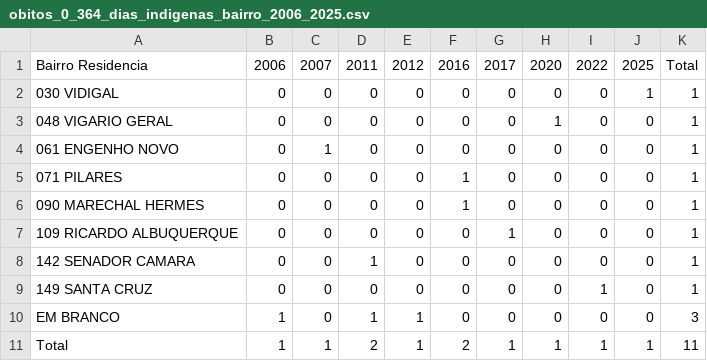
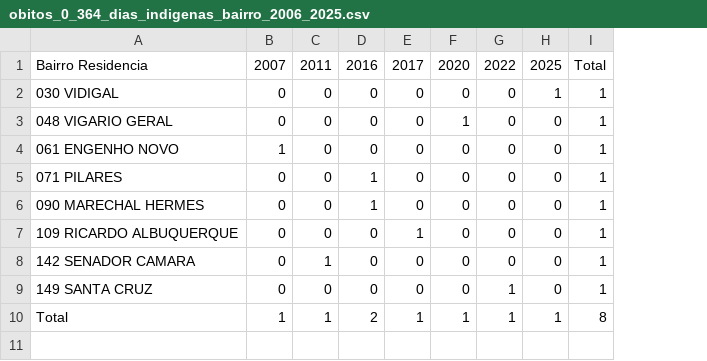
Before and after one commit to ipp-dados/analise_primeira_infancia, a CSV file: dados_locais/mortalidade/obitos_0_364_dias_indigenas_bairro_2006_2025.csv, drawn as a sheet; removed rows and columns are numbered as before the commit, all else as after; the diff names each change by its address in the sheet, - before the commit and + after, or states it on an @@ line.

```diff
--- a/dados_locais/mortalidade/obitos_0_364_dias_indigenas_bairro_2006_2025.csv
+++ b/dados_locais/mortalidade/obitos_0_364_dias_indigenas_bairro_2006_2025.csv
-column I, rows 1-9: 2022 | 0 | 0 | 0 | 0 | 0 | 0 | 0 | 1; row 11: 1
-column J, rows 1-9: 2025 | 1 | 0 | 0 | 0 | 0 | 0 | 0 | 0; row 11: 1
-B1: 2006
+B1: 2007
-C1: 2007
+C1: 2011
-D1: 2011
+D1: 2016
-E1: 2012
+E1: 2017
-F1: 2016
+F1: 2020
-G1: 2017
+G1: 2022
-H1: 2020
+H1: 2025
-H2: 0
+H2: 1
-F3: 0
+F3: 1
-H3: 1
+H3: 0
-B4: 0
+B4: 1
-C4: 1
+C4: 0
-D5:D6: 0
+D5:D6: 1
-F5:F6: 1
+F5:F6: 0
-E7: 0
+E7: 1
-G7: 1
+G7: 0
-C8: 0
+C8: 1
-D8: 1
+D8: 0
-G9: 0
+G9: 1
-row 10: EM BRANCO | 1 | 0 | 1 | 1 | 0 | 0 | 0 | 0 | 0 | 3
-F10: 2
+F10: 1
-I10: 11
+I10: 8
```
Also changed, not shown: dados_locais/mortalidade/obitos_0_364_dias_amarelos_bairro_2006_2025.csv, dados_locais/mortalidade/obitos_0_364_dias_nao_informado_bairro_2006_2025.csv, 34 other files.
